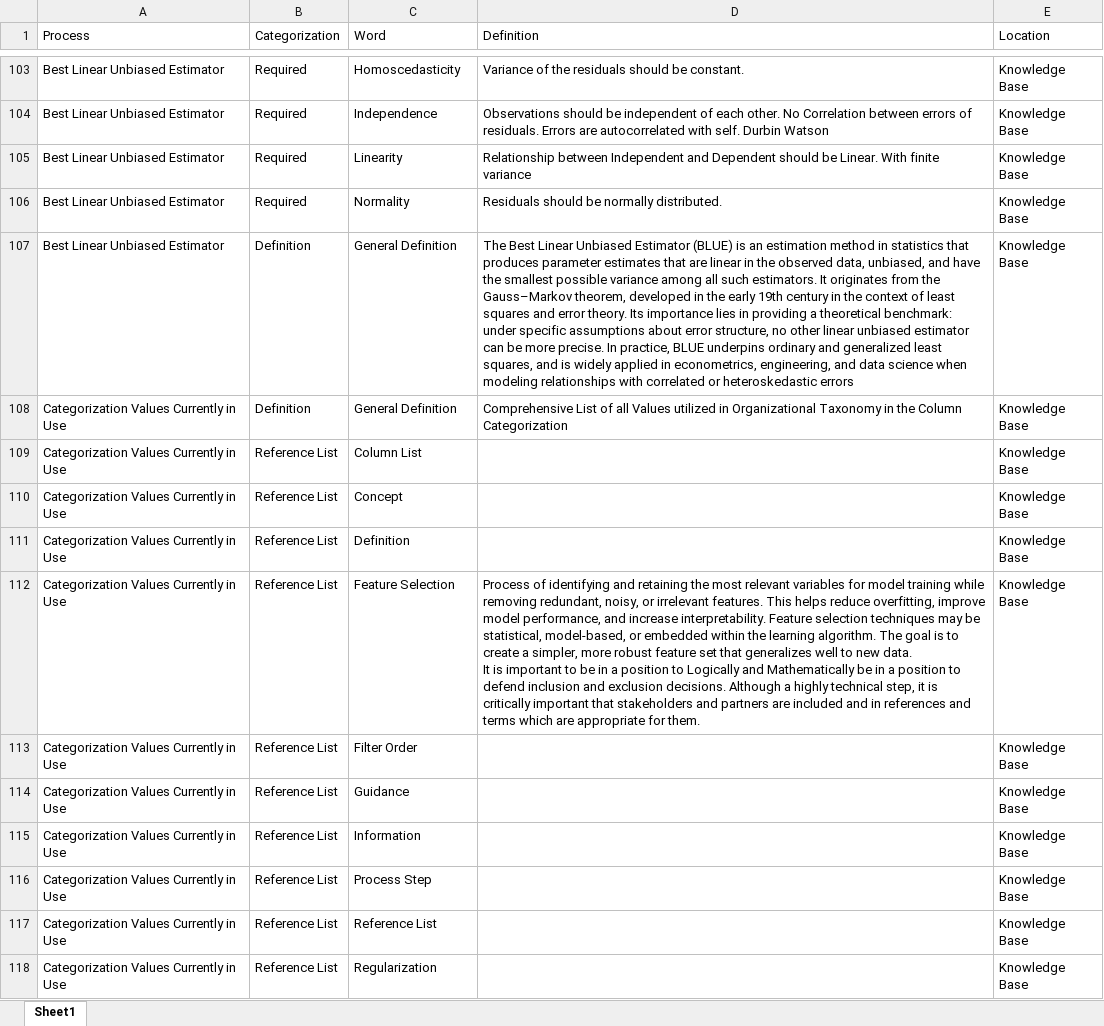
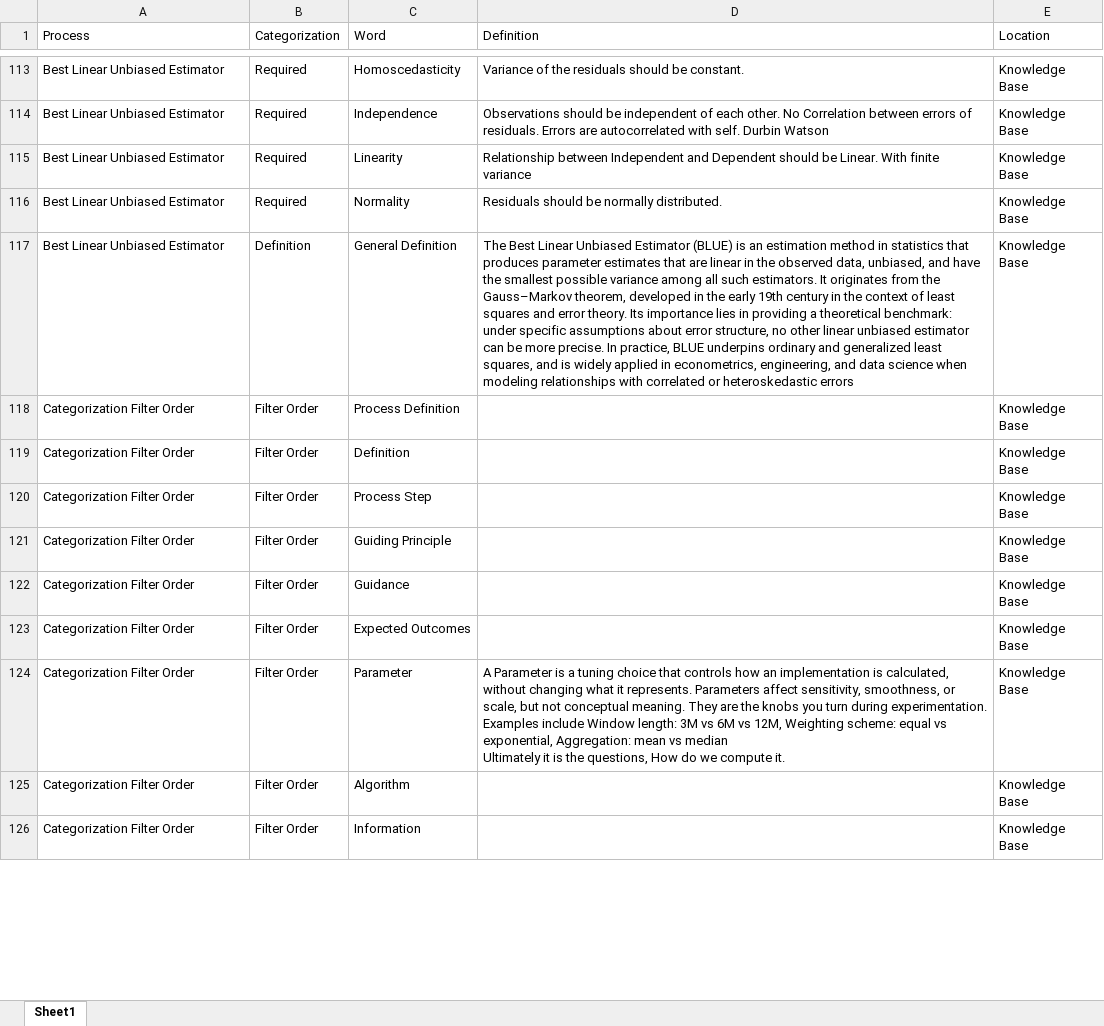
Before and after one commit to derek-dewald/Python_Tools, an Excel workbook: Streamlit/Data/consolidated_dataset.xlsx, sheet Sheet1, drawn as a sheet; only a part is shown, gaps mark what is left out; values as stored, in another font and other column widths than the file's, no borders; removed rows and columns are numbered as before the commit, all else as after; ↵ is a line break in a cell; the diff covers the shown part only; the diff names each change by its address in the sheet, - before the commit and + after, or states it on an @@ line.

```diff
--- a/Streamlit/Data/consolidated_dataset.xlsx (sheet Sheet1)
+++ b/Streamlit/Data/consolidated_dataset.xlsx (sheet Sheet1)
-row 108: Categorization Values Currently in Use | Definition | General Definition | Comprehensive List of all Values utilized in Organizational Taxonomy in the Column Categorization | Knowledge Base
-row 109: Categorization Values Currently in Use | Reference List | Column List |  | Knowledge Base
-row 110: Categorization Values Currently in Use | Reference List | Concept |  | Knowledge Base
+row 118: Categorization Filter Order | Filter Order | Process Definition |  | Knowledge Base
-A119 (Process): Categorization Values Currently in Use
+A119 (Process): Categorization Filter Order
-B119 (Categorization): Reference List
+B119 (Categorization): Filter Order
-row 112: Categorization Values Currently in Use | Reference List | Feature Selection | Process of identifying and retaining the most relevant variables for model training while removing redundant, noisy, or irrelevant features. This helps reduce overfitting, improve model performance, and increase interpretability. Feature selection techniques may be statistical, model-based, or embedded within the learning algorithm. The goal is to create a simpler, more robust feature set that generalizes well to new data. ↵ It is important to be in a position to Logically and Mathematically be in a position to defend inclusion and exclusion decisions. Although a highly technical step, it is critically important that stakeholders and partners are included and in references and terms which are appropriate for them. | Knowledge Base
-row 113: Categorization Values Currently in Use | Reference List | Filter Order |  | Knowledge Base
+row 120: Categorization Filter Order | Filter Order | Process Step |  | Knowledge Base
+row 121: Categorization Filter Order | Filter Order | Guiding Principle |  | Knowledge Base
-A122 (Process): Categorization Values Currently in Use
+A122 (Process): Categorization Filter Order
-B122 (Categorization): Reference List
+B122 (Categorization): Filter Order
+row 123: Categorization Filter Order | Filter Order | Expected Outcomes |  | Knowledge Base
+row 124: Categorization Filter Order | Filter Order | Parameter | A Parameter is a tuning choice that controls how an implementation is calculated, without changing what it represents. Parameters affect sensitivity, smoothness, or scale, but not conceptual meaning. They are the knobs you turn during experimentation. Examples include Window length: 3M vs 6M vs 12M, Weighting scheme: equal vs exponential, Aggregation: mean vs median ↵ Ultimately it is the questions, How do we compute it. | Knowledge Base
+row 125: Categorization Filter Order | Filter Order | Algorithm |  | Knowledge Base
-A126 (Process): Categorization Values Currently in Use
+A126 (Process): Categorization Filter Order
-B126 (Categorization): Reference List
+B126 (Categorization): Filter Order
-row 116: Categorization Values Currently in Use | Reference List | Process Step |  | Knowledge Base
-row 117: Categorization Values Currently in Use | Reference List | Reference List |  | Knowledge Base
-row 118: Categorization Values Currently in Use | Reference List | Regularization |  | Knowledge Base
```
Also changed, not shown: 70 added rows, 29 removed rows, 20 moved rows and 82 edited cells elsewhere in this sheet, Streamlit/Data/knowledge_base.xlsx, Streamlit/Data/object_auto_published.xlsx, 15 other files.
